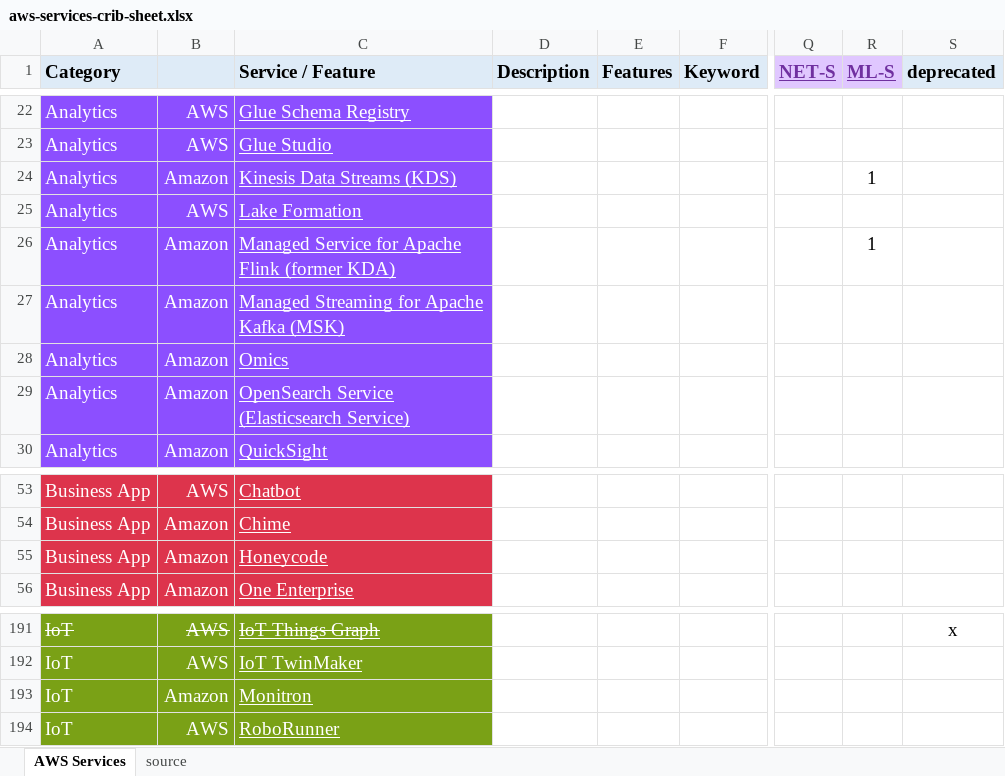
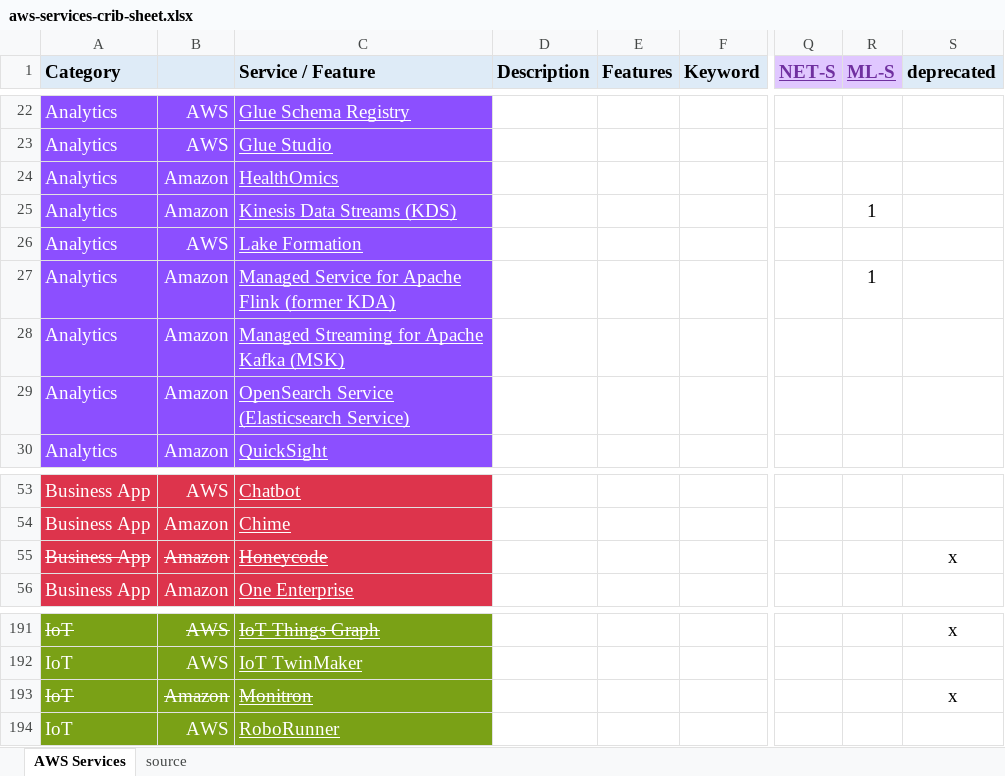
Before and after one commit to corbuno/aws-services-crib-sheet, an Excel workbook: aws-services-crib-sheet.xlsx, sheet AWS Services, drawn as a sheet; only a part is shown, gaps mark what is left out; values as stored, in another font and other column widths than the file's, no borders; removed rows and columns are numbered as before the commit, all else as after; rows hold the shown columns only; the diff names each change by its address in the sheet, - before the commit and + after, or states it on an @@ line.

Commit message:
Omics renamed and deprecations

```diff
--- a/aws-services-crib-sheet.xlsx (sheet AWS Services)
+++ b/aws-services-crib-sheet.xlsx (sheet AWS Services)
+row 24: Analytics | Amazon | HealthOmics
-row 28: Analytics | Amazon | Omics
-A55:C55 strikethrough: off
+A55:C55 strikethrough: on
-S55 (deprecated): (empty)
+S55 (deprecated): x
-A193:C193 strikethrough: off
+A193:C193 strikethrough: on
-S193 (deprecated): (empty)
+S193 (deprecated): x
```
